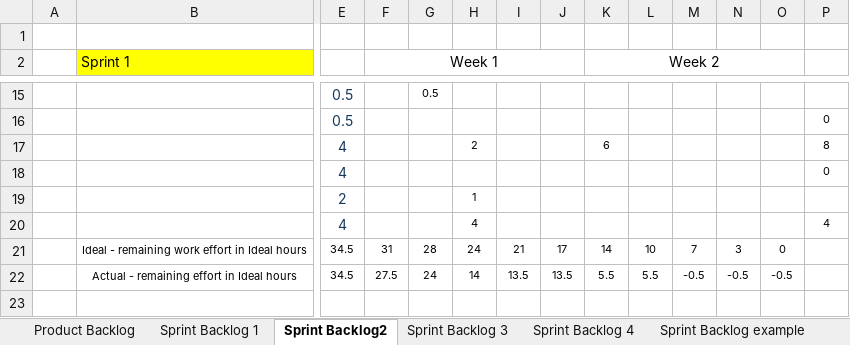
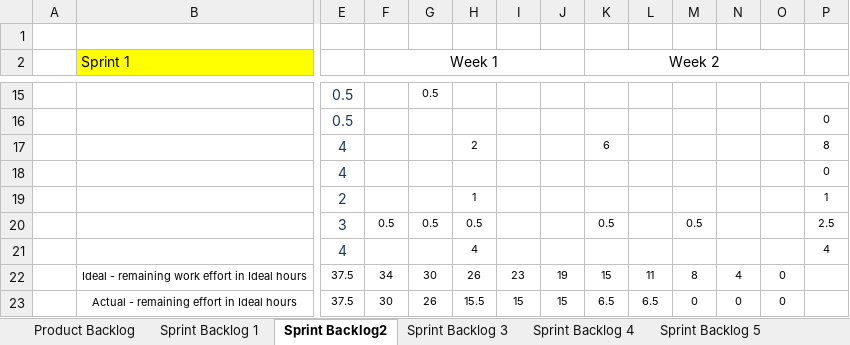
Before and after one commit to JayAitch/CI301, an Excel workbook: Planning Report/projectscrumburndownchart- jordan harrison.xlsx, sheet Sprint Backlog2, drawn as a sheet; only a part is shown, gaps mark what is left out; values as stored, in another font and other column widths than the file's, no borders; charts and pictures not drawn; removed rows and columns are numbered as before the commit, all else as after; rows hold the shown columns only; the diff names each change by its address in the sheet, - before the commit and + after, or states it on an @@ line.

```diff
--- a/Planning Report/projectscrumburndownchart- jordan harrison.xlsx (sheet Sprint Backlog2)
+++ b/Planning Report/projectscrumburndownchart- jordan harrison.xlsx (sheet Sprint Backlog2)
+sheet tab: Sprint Backlog 5
-P19: (empty)
+P19: 1
+row 20:  |  | 3 | 0.5 | 0.5 | 0.5 |  |  | 0.5 |  | 0.5 |  |  | 2.5
-row 21:  | Ideal - remaining work effort in Ideal hours | 34.5 | 31 | 28 | 24 | 21 | 17 | 14 | 10 | 7 | 3 | 0
-row 22:  | Actual - remaining effort in Ideal hours | 34.5 | 27.5 | 24 | 14 | 13.5 | 13.5 | 5.5 | 5.5 | -0.5 | -0.5 | -0.5
+row 22:  | Ideal - remaining work effort in Ideal hours | 37.5 | 34 | 30 | 26 | 23 | 19 | 15 | 11 | 8 | 4 | 0
+row 23:  | Actual - remaining effort in Ideal hours | 37.5 | 30 | 26 | 15.5 | 15 | 15 | 6.5 | 6.5 | 0 | 0 | 0
```
Also changed, not shown: sheet Sprint Backlog 4, sheet Sprint Backlog 3, sheet Sprint Backlog 1, formulas that keep their value, charts or pictures, Planning Report/application sprint planner sprint1 23.12.19.xlsx, 9 other files.
